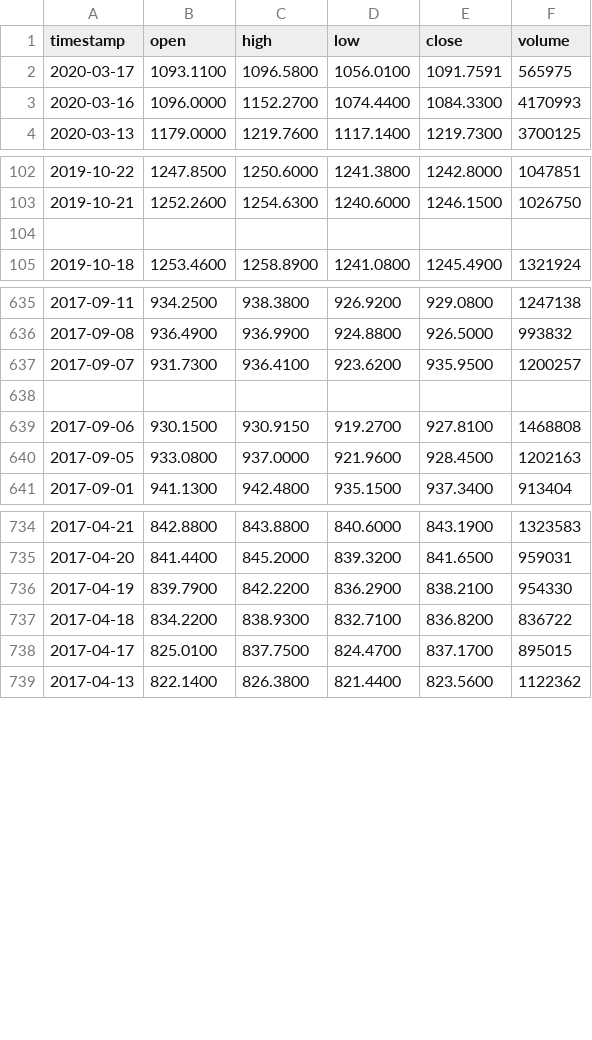
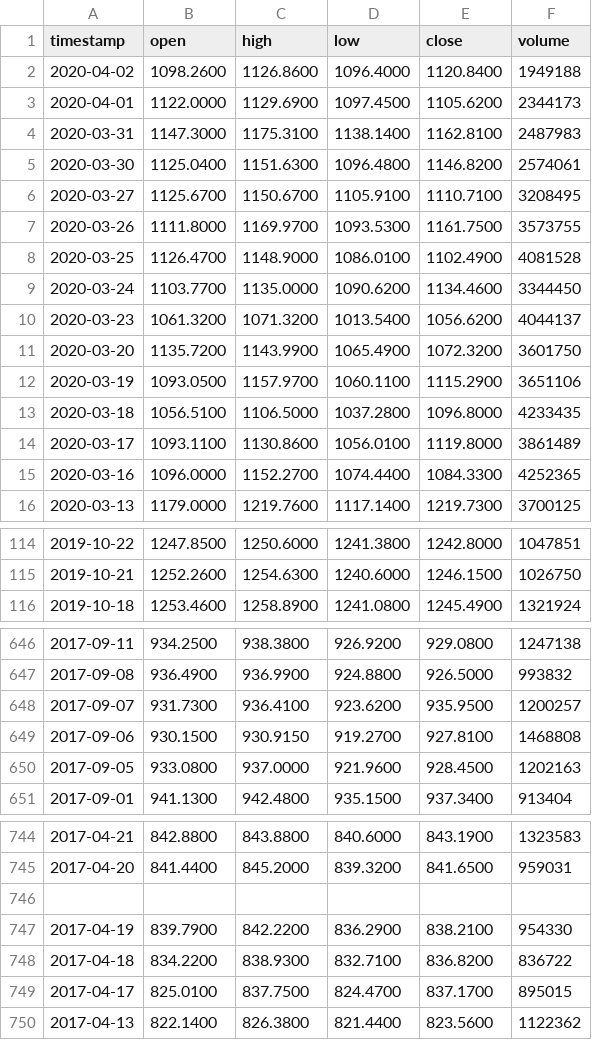
Before and after one commit to malamask/Stock_Clustering, a CSV file: dataFiles/GOOG.csv, drawn as a sheet; only a part is shown, gaps mark what is left out; the diff covers the shown part only.

```diff
--- a/dataFiles/GOOG.csv
+++ b/dataFiles/GOOG.csv
@@ -1,4 +1,16 @@
 timestamp,open,high,low,close,volume
-2020-03-17,1093.1100,1096.5800,1056.0100,1091.7591,565975
-2020-03-16,1096.0000,1152.2700,1074.4400,1084.3300,4170993
+2020-04-02,1098.2600,1126.8600,1096.4000,1120.8400,1949188
+2020-04-01,1122.0000,1129.6900,1097.4500,1105.6200,2344173
+2020-03-31,1147.3000,1175.3100,1138.1400,1162.8100,2487983
+2020-03-30,1125.0400,1151.6300,1096.4800,1146.8200,2574061
+2020-03-27,1125.6700,1150.6700,1105.9100,1110.7100,3208495
+2020-03-26,1111.8000,1169.9700,1093.5300,1161.7500,3573755
+2020-03-25,1126.4700,1148.9000,1086.0100,1102.4900,4081528
+2020-03-24,1103.7700,1135.0000,1090.6200,1134.4600,3344450
+2020-03-23,1061.3200,1071.3200,1013.5400,1056.6200,4044137
+2020-03-20,1135.7200,1143.9900,1065.4900,1072.3200,3601750
+2020-03-19,1093.0500,1157.9700,1060.1100,1115.2900,3651106
+2020-03-18,1056.5100,1106.5000,1037.2800,1096.8000,4233435
+2020-03-17,1093.1100,1130.8600,1056.0100,1119.8000,3861489
+2020-03-16,1096.0000,1152.2700,1074.4400,1084.3300,4252365
 2020-03-13,1179.0000,1219.7600,1117.1400,1219.7300,3700125
@@ -103,3 +115,2 @@ timestamp,open,high,low,close,volume
 2019-10-21,1252.2600,1254.6300,1240.6000,1246.1500,1026750
-""
 2019-10-18,1253.4600,1258.8900,1241.0800,1245.4900,1321924
@@ -637,3 +648,2 @@ timestamp,open,high,low,close,volume
 2017-09-07,931.7300,936.4100,923.6200,935.9500,1200257
-""
 2017-09-06,930.1500,930.9150,919.2700,927.8100,1468808
@@ -735,2 +745,3 @@ timestamp,open,high,low,close,volume
 2017-04-20,841.4400,845.2000,839.3200,841.6500,959031
+""
 2017-04-19,839.7900,842.2200,836.2900,838.2100,954330
```
Also changed, not shown: 1 added row and 2 removed rows elsewhere in this file, dataFiles/ACN.csv, dataFiles/AMP.csv, 45 other files.
